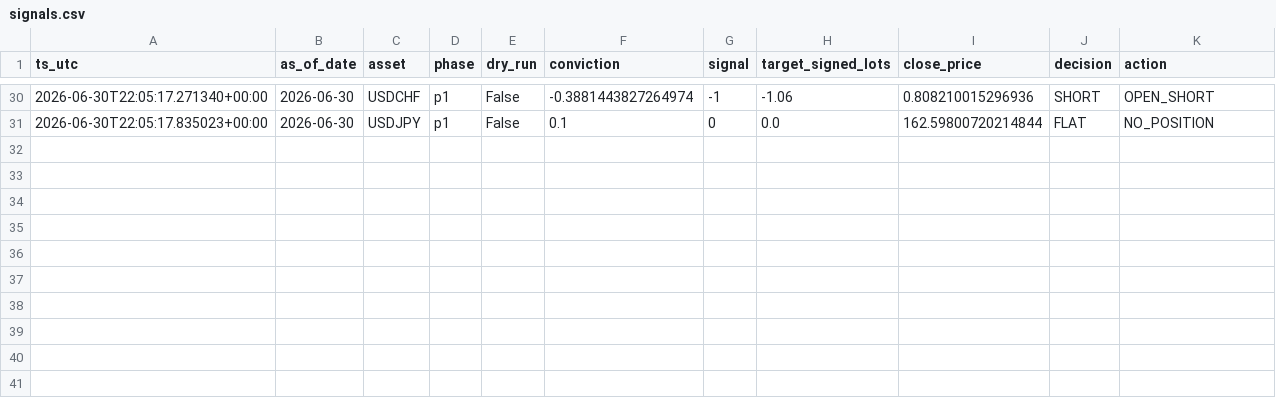
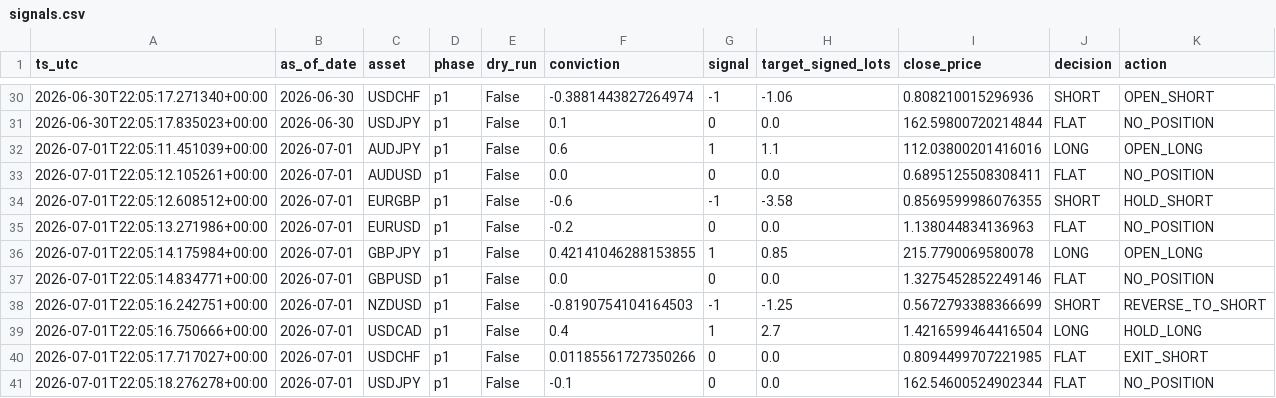
Before and after one commit to FrogAstronaut232/ftmo-dashboard, a CSV file: data/real100k/g10/live/signals.csv, drawn as a sheet; only a part is shown, gaps mark what is left out; the diff names each change by its address in the sheet, - before the commit and + after, or states it on an @@ line.

Commit message:
data: report-10 2026-07-01 22:05 UTC

```diff
--- a/data/real100k/g10/live/signals.csv
+++ b/data/real100k/g10/live/signals.csv
+row 32: 2026-07-01T22:05:11.451039+00:00 | 2026-07-01 | AUDJPY | p1 | False | 0.6 | 1 | 1.1 | 112.03800201416016 | LONG | OPEN_LONG
+row 33: 2026-07-01T22:05:12.105261+00:00 | 2026-07-01 | AUDUSD | p1 | False | 0.0 | 0 | 0.0 | 0.6895125508308411 | FLAT | NO_POSITION
+row 34: 2026-07-01T22:05:12.608512+00:00 | 2026-07-01 | EURGBP | p1 | False | -0.6 | -1 | -3.58 | 0.8569599986076355 | SHORT | HOLD_SHORT
+row 35: 2026-07-01T22:05:13.271986+00:00 | 2026-07-01 | EURUSD | p1 | False | -0.2 | 0 | 0.0 | 1.138044834136963 | FLAT | NO_POSITION
+row 36: 2026-07-01T22:05:14.175984+00:00 | 2026-07-01 | GBPJPY | p1 | False | 0.42141046288153855 | 1 | 0.85 | 215.7790069580078 | LONG | OPEN_LONG
+row 37: 2026-07-01T22:05:14.834771+00:00 | 2026-07-01 | GBPUSD | p1 | False | 0.0 | 0 | 0.0 | 1.3275452852249146 | FLAT | NO_POSITION
+row 38: 2026-07-01T22:05:16.242751+00:00 | 2026-07-01 | NZDUSD | p1 | False | -0.8190754104164503 | -1 | -1.25 | 0.5672793388366699 | SHORT | REVERSE_TO_SHORT
+row 39: 2026-07-01T22:05:16.750666+00:00 | 2026-07-01 | USDCAD | p1 | False | 0.4 | 1 | 2.7 | 1.4216599464416504 | LONG | HOLD_LONG
+row 40: 2026-07-01T22:05:17.717027+00:00 | 2026-07-01 | USDCHF | p1 | False | 0.01185561727350266 | 0 | 0.0 | 0.8094499707221985 | FLAT | EXIT_SHORT
+row 41: 2026-07-01T22:05:18.276278+00:00 | 2026-07-01 | USDJPY | p1 | False | -0.1 | 0 | 0.0 | 162.54600524902344 | FLAT | NO_POSITION
```
Also changed, not shown: data/real100k/g10/live/equity.csv, data/real100k/g10/live/trades.csv, 2 other files.
